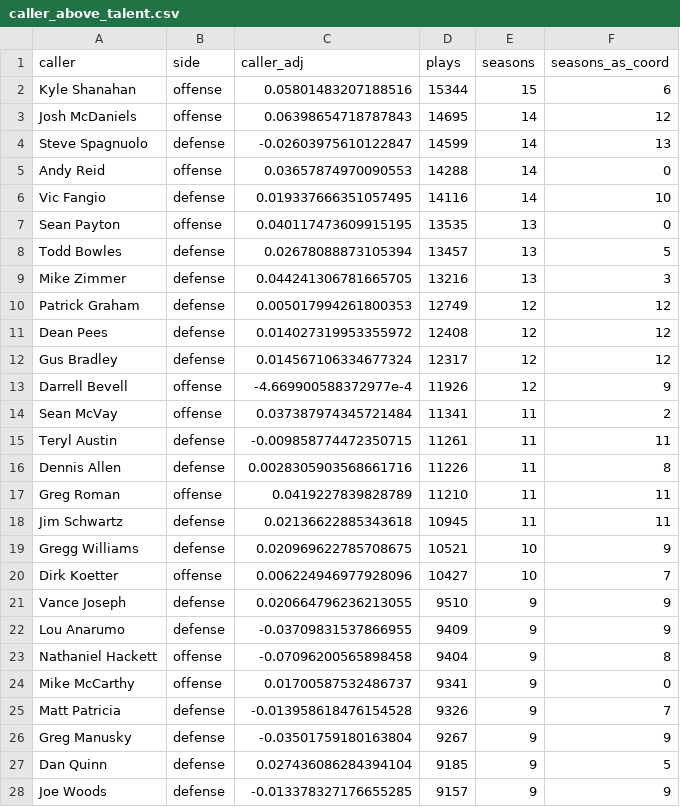
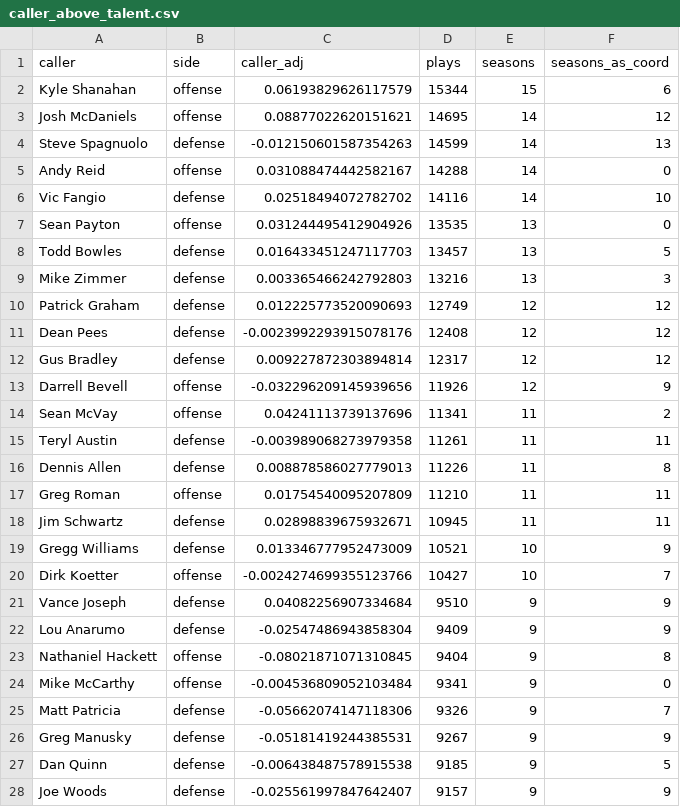
Before and after one commit to stranger9977/coaching-report-card, a CSV file: data/derived/caller_above_talent.csv, drawn as a sheet; only a part is shown; the diff covers the shown part only.

```diff
--- a/data/derived/caller_above_talent.csv
+++ b/data/derived/caller_above_talent.csv
@@ -1,28 +1,28 @@
 caller,side,caller_adj,plays,seasons,seasons_as_coord
-Kyle Shanahan,offense,0.05801483207188516,15344,15,6
-Josh McDaniels,offense,0.06398654718787843,14695,14,12
-Steve Spagnuolo,defense,-0.02603975610122847,14599,14,13
-Andy Reid,offense,0.03657874970090553,14288,14,0
-Vic Fangio,defense,0.019337666351057495,14116,14,10
-Sean Payton,offense,0.040117473609915195,13535,13,0
-Todd Bowles,defense,0.02678088873105394,13457,13,5
-Mike Zimmer,defense,0.044241306781665705,13216,13,3
-Patrick Graham,defense,0.005017994261800353,12749,12,12
-Dean Pees,defense,0.014027319953355972,12408,12,12
-Gus Bradley,defense,0.014567106334677324,12317,12,12
-Darrell Bevell,offense,-4.669900588372977e-4,11926,12,9
-Sean McVay,offense,0.037387974345721484,11341,11,2
-Teryl Austin,defense,-0.009858774472350715,11261,11,11
-Dennis Allen,defense,0.0028305903568661716,11226,11,8
-Greg Roman,offense,0.0419227839828789,11210,11,11
-Jim Schwartz,defense,0.02136622885343618,10945,11,11
-Gregg Williams,defense,0.020969622785708675,10521,10,9
-Dirk Koetter,offense,0.006224946977928096,10427,10,7
-Vance Joseph,defense,0.020664796236213055,9510,9,9
-Lou Anarumo,defense,-0.03709831537866955,9409,9,9
-Nathaniel Hackett,offense,-0.07096200565898458,9404,9,8
-Mike McCarthy,offense,0.01700587532486737,9341,9,0
-Matt Patricia,defense,-0.013958618476154528,9326,9,7
-Greg Manusky,defense,-0.03501759180163804,9267,9,9
-Dan Quinn,defense,0.027436086284394104,9185,9,5
-Joe Woods,defense,-0.013378327176655285,9157,9,9
+Kyle Shanahan,offense,0.06193829626117579,15344,15,6
+Josh McDaniels,offense,0.08877022620151621,14695,14,12
+Steve Spagnuolo,defense,-0.012150601587354263,14599,14,13
+Andy Reid,offense,0.031088474442582167,14288,14,0
+Vic Fangio,defense,0.02518494072782702,14116,14,10
+Sean Payton,offense,0.031244495412904926,13535,13,0
+Todd Bowles,defense,0.016433451247117703,13457,13,5
+Mike Zimmer,defense,0.003365466242792803,13216,13,3
+Patrick Graham,defense,0.012225773520090693,12749,12,12
+Dean Pees,defense,-0.0023992293915078176,12408,12,12
+Gus Bradley,defense,0.009227872303894814,12317,12,12
+Darrell Bevell,offense,-0.032296209145939656,11926,12,9
+Sean McVay,offense,0.04241113739137696,11341,11,2
+Teryl Austin,defense,-0.003989068273979358,11261,11,11
+Dennis Allen,defense,0.008878586027779013,11226,11,8
+Greg Roman,offense,0.01754540095207809,11210,11,11
+Jim Schwartz,defense,0.02898839675932671,10945,11,11
+Gregg Williams,defense,0.013346777952473009,10521,10,9
+Dirk Koetter,offense,-0.0024274699355123766,10427,10,7
+Vance Joseph,defense,0.04082256907334684,9510,9,9
+Lou Anarumo,defense,-0.02547486943858304,9409,9,9
+Nathaniel Hackett,offense,-0.08021871071310845,9404,9,8
+Mike McCarthy,offense,-0.004536809052103484,9341,9,0
+Matt Patricia,defense,-0.05662074147118306,9326,9,7
+Greg Manusky,defense,-0.05181419244385531,9267,9,9
+Dan Quinn,defense,-0.006438487578915538,9185,9,5
+Joe Woods,defense,-0.025561997847642407,9157,9,9
```
Also changed, not shown: 160 edited cells elsewhere in this file, data/derived/card_lines.csv, data/derived/card_weights.csv, 13 other files.
